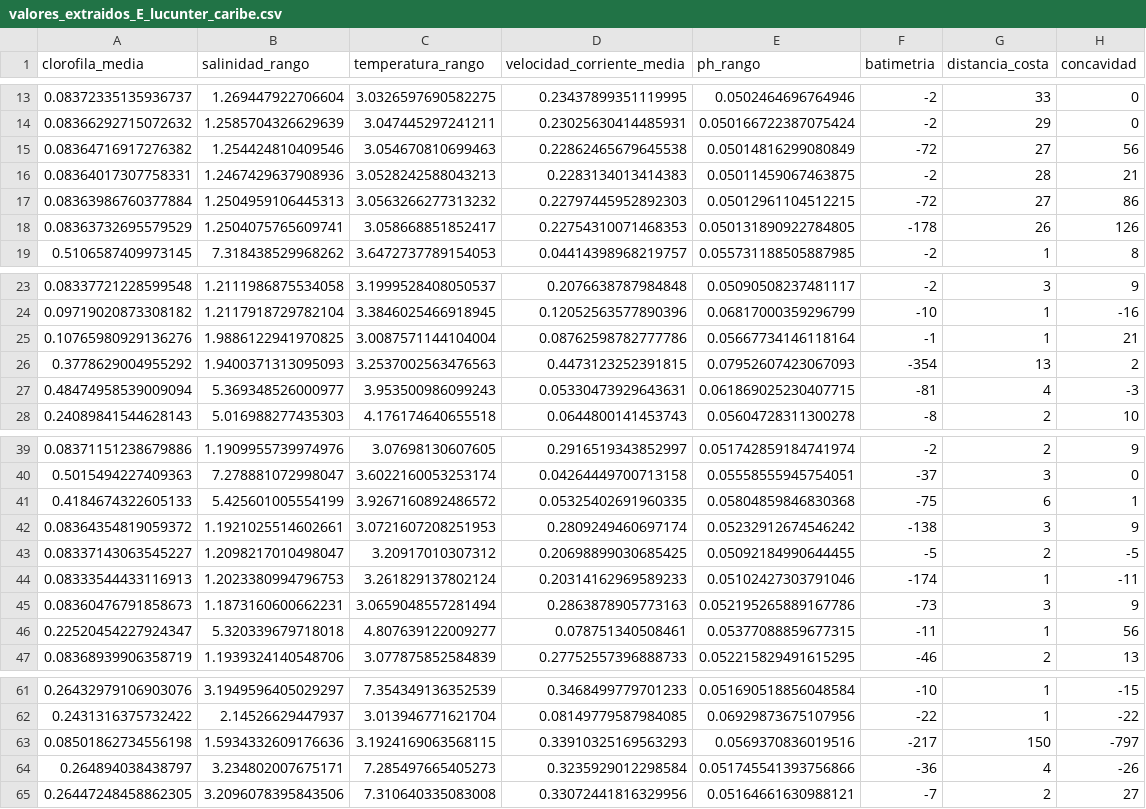
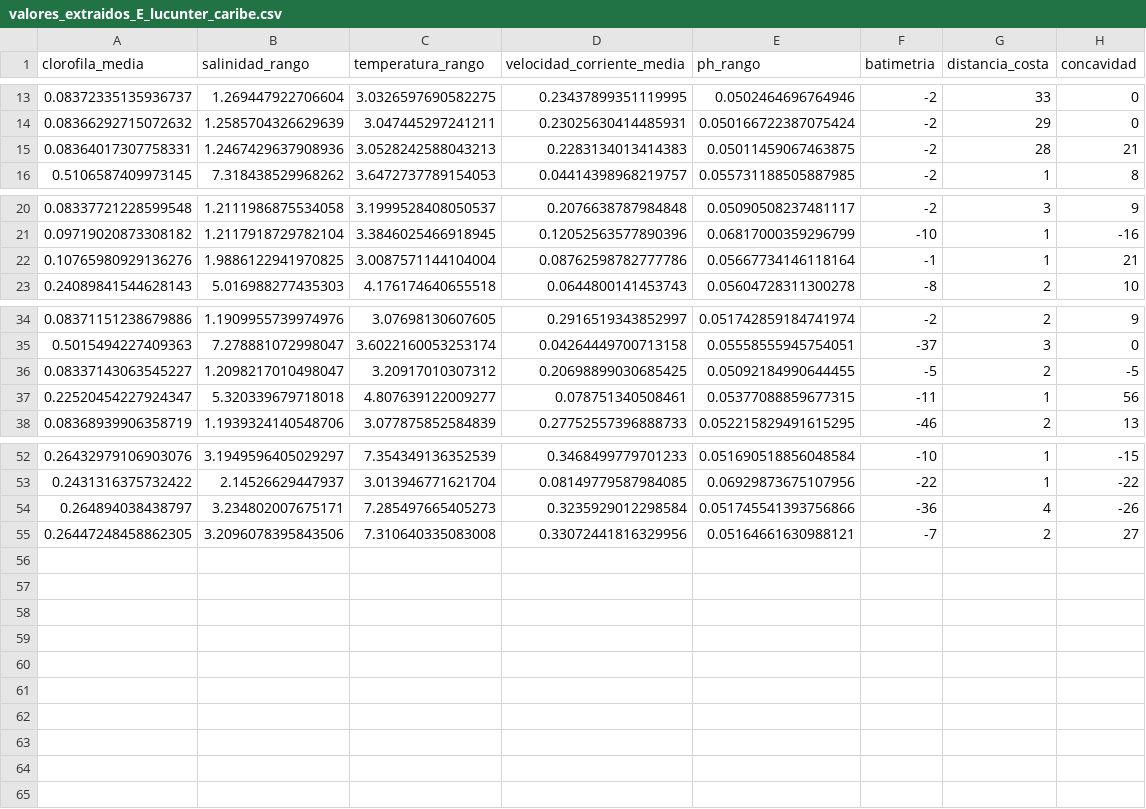
Before and after one commit to RcampoR/Nicho_Echinometra_lucunter, a CSV file: valores_extraidos_E_lucunter_caribe.csv, drawn as a sheet; only a part is shown, gaps mark what is left out.

```diff
--- a/valores_extraidos_E_lucunter_caribe.csv
+++ b/valores_extraidos_E_lucunter_caribe.csv
@@ -14,6 +14,3 @@ clorofila_media,salinidad_rango,temperatura_rango,velocidad_corriente_media,ph_r
 0.08366292715072632,1.2585704326629639,3.047445297241211,0.23025630414485931,0.050166722387075424,-2,29,0
-0.08364716917276382,1.254424810409546,3.054670810699463,0.22862465679645538,0.05014816299080849,-72,27,56
 0.08364017307758331,1.2467429637908936,3.0528242588043213,0.2283134013414383,0.05011459067463875,-2,28,21
-0.08363986760377884,1.2504959106445313,3.0563266277313232,0.22797445952892303,0.05012961104512215,-72,27,86
-0.08363732695579529,1.2504075765609741,3.058668851852417,0.22754310071468353,0.050131890922784805,-178,26,126
 0.5106587409973145,7.318438529968262,3.6472737789154053,0.04414398968219757,0.055731188505887985,-2,1,8
@@ -25,4 +22,2 @@ clorofila_media,salinidad_rango,temperatura_rango,velocidad_corriente_media,ph_r
 0.10765980929136276,1.9886122941970825,3.0087571144104004,0.08762598782777786,0.05667734146118164,-1,1,21
-0.3778629004955292,1.9400371313095093,3.2537002563476563,0.4473123252391815,0.07952607423067093,-354,13,2
-0.48474958539009094,5.369348526000977,3.953500986099243,0.05330473929643631,0.061869025230407715,-81,4,-3
 0.24089841544628143,5.016988277435303,4.176174640655518,0.0644800141453743,0.05604728311300278,-8,2,10
@@ -40,7 +35,3 @@ clorofila_media,salinidad_rango,temperatura_rango,velocidad_corriente_media,ph_r
 0.5015494227409363,7.278881072998047,3.6022160053253174,0.04264449700713158,0.05558555945754051,-37,3,0
-0.4184674322605133,5.425601005554199,3.9267160892486572,0.05325402691960335,0.05804859846830368,-75,6,1
-0.08364354819059372,1.1921025514602661,3.0721607208251953,0.2809249460697174,0.05232912674546242,-138,3,9
 0.08337143063545227,1.2098217010498047,3.20917010307312,0.20698899030685425,0.05092184990644455,-5,2,-5
-0.08333544433116913,1.2023380994796753,3.261829137802124,0.20314162969589233,0.05102427303791046,-174,1,-11
-0.08360476791858673,1.1873160600662231,3.0659048557281494,0.2863878905773163,0.052195265889167786,-73,3,9
 0.22520454227924347,5.320339679718018,4.807639122009277,0.078751340508461,0.05377088859677315,-11,1,56
@@ -62,3 +53,2 @@ clorofila_media,salinidad_rango,temperatura_rango,velocidad_corriente_media,ph_r
 0.2431316375732422,2.14526629447937,3.013946771621704,0.08149779587984085,0.06929873675107956,-22,1,-22
-0.08501862734556198,1.5934332609176636,3.1924169063568115,0.33910325169563293,0.0569370836019516,-217,150,-797
 0.264894038438797,3.234802007675171,7.285497665405273,0.3235929012298584,0.051745541393756866,-36,4,-26
```
Also changed, not shown: datos_modelos.csv, puntos_fondo_submuestreados.csv, 7 other files.
